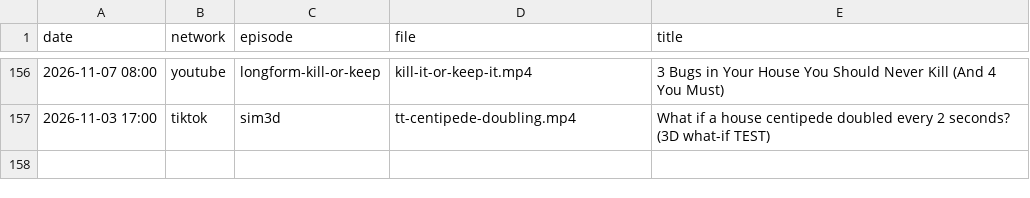
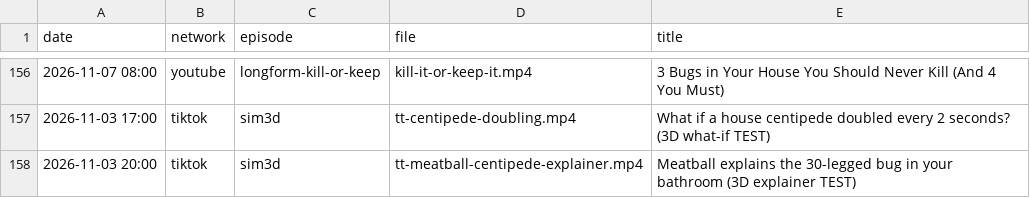
Before and after one commit to mooneyn60-art/skills, a CSV file: skills/oh-meatball/data/posted.csv, drawn as a sheet; only a part is shown, gaps mark what is left out; the diff names each change by its address in the sheet, - before the commit and + after, or states it on an @@ line.

```diff
--- a/skills/oh-meatball/data/posted.csv
+++ b/skills/oh-meatball/data/posted.csv
+row 158: 2026-11-03 20:00 | tiktok | sim3d | tt-meatball-centipede-explainer.mp4 | Meatball explains the 30-legged bug in your bathroom (3D explainer TEST)
```
